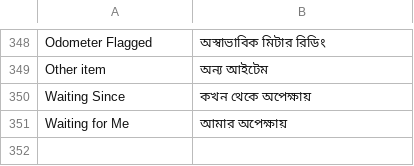
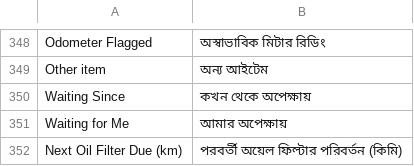
Before and after one commit to iabodysa/fleetix, a CSV file: fleetix/translations/bn.csv, drawn as a sheet; only a part is shown, gaps mark what is left out.

```diff
--- a/fleetix/translations/bn.csv
+++ b/fleetix/translations/bn.csv
@@ -351 +351,2 @@ Waiting Since,কখন থেকে অপেক্ষায়
 Waiting for Me,আমার অপেক্ষায়
+Next Oil Filter Due (km),পরবর্তী অয়েল ফিল্টার পরিবর্তন (কিমি)
```
Also changed, not shown: fleetix/translations/ar.csv, fleetix/translations/hi.csv, 8 other files.
